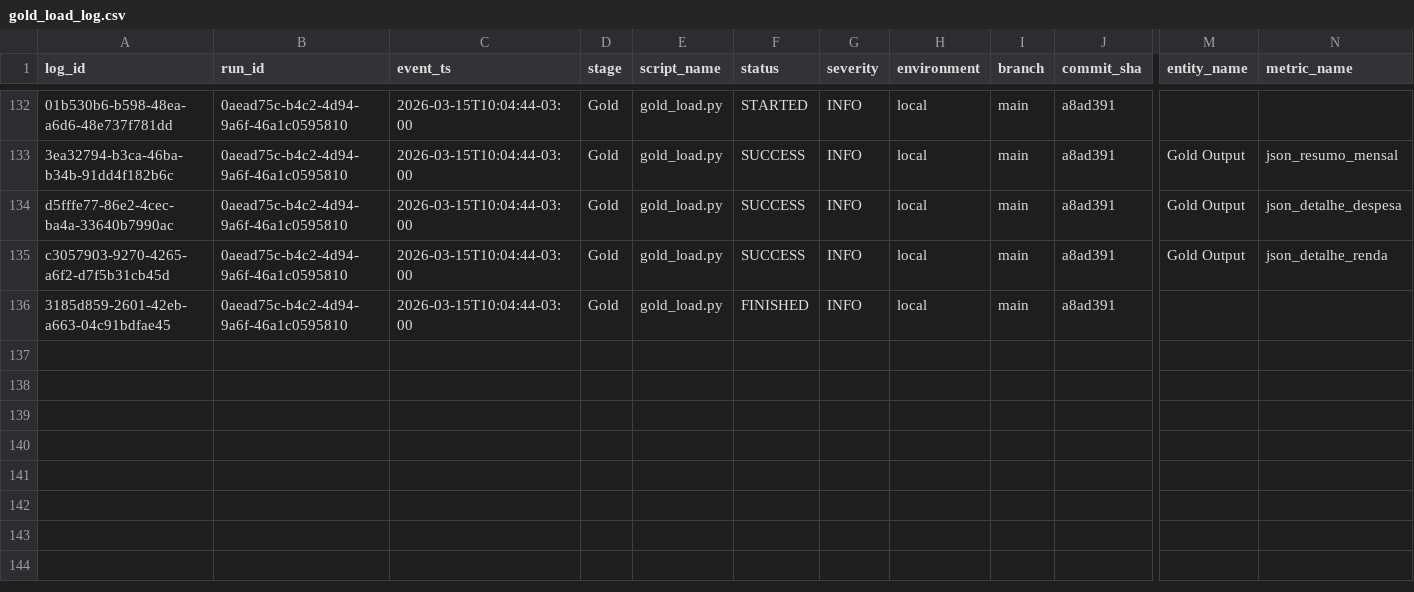
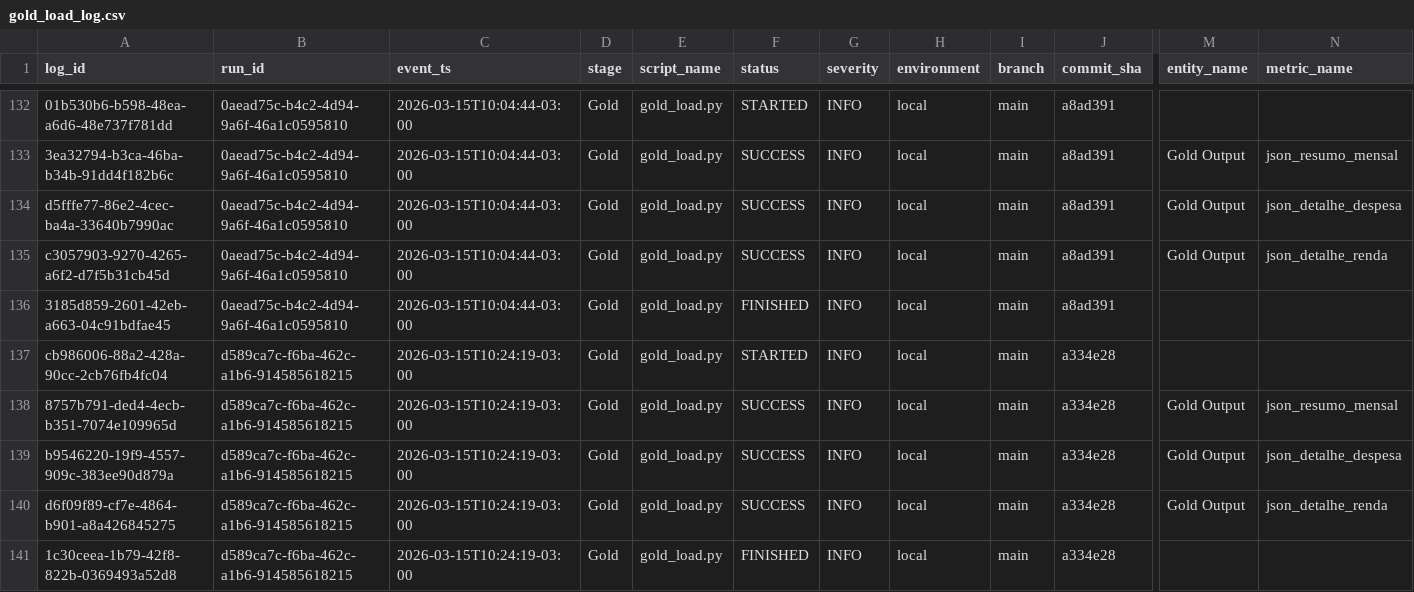
Before and after one commit to LuanChristianSilva/automacao-financeira-medalhao, a CSV file: logs/gold_load_log.csv, drawn as a sheet; only a part is shown, gaps mark what is left out; rows hold the shown columns only; the diff names each change by its address in the sheet, - before the commit and + after, or states it on an @@ line.

```diff
--- a/logs/gold_load_log.csv
+++ b/logs/gold_load_log.csv
+row 137: cb986006-88a2-428a-90cc-2cb76fb4fc04 | d589ca7c-f6ba-462c-a1b6-914585618215 | 2026-03-15T10:24:19-03:00 | Gold | gold_load.py | STARTED | INFO | local | main | a334e28
+row 138: 8757b791-ded4-4ecb-b351-7074e109965d | d589ca7c-f6ba-462c-a1b6-914585618215 | 2026-03-15T10:24:19-03:00 | Gold | gold_load.py | SUCCESS | INFO | local | main | a334e28 | Gold Output | json_resumo_mensal
+row 139: b9546220-19f9-4557-909c-383ee90d879a | d589ca7c-f6ba-462c-a1b6-914585618215 | 2026-03-15T10:24:19-03:00 | Gold | gold_load.py | SUCCESS | INFO | local | main | a334e28 | Gold Output | json_detalhe_despesa
+row 140: d6f09f89-cf7e-4864-b901-a8a426845275 | d589ca7c-f6ba-462c-a1b6-914585618215 | 2026-03-15T10:24:19-03:00 | Gold | gold_load.py | SUCCESS | INFO | local | main | a334e28 | Gold Output | json_detalhe_renda
+row 141: 1c30ceea-1b79-42f8-822b-0369493a52d8 | d589ca7c-f6ba-462c-a1b6-914585618215 | 2026-03-15T10:24:19-03:00 | Gold | gold_load.py | FINISHED | INFO | local | main | a334e28
```
Also changed, not shown: logs/extractor_log.csv, logs/gold_indicators_log.csv, 6 other files.
